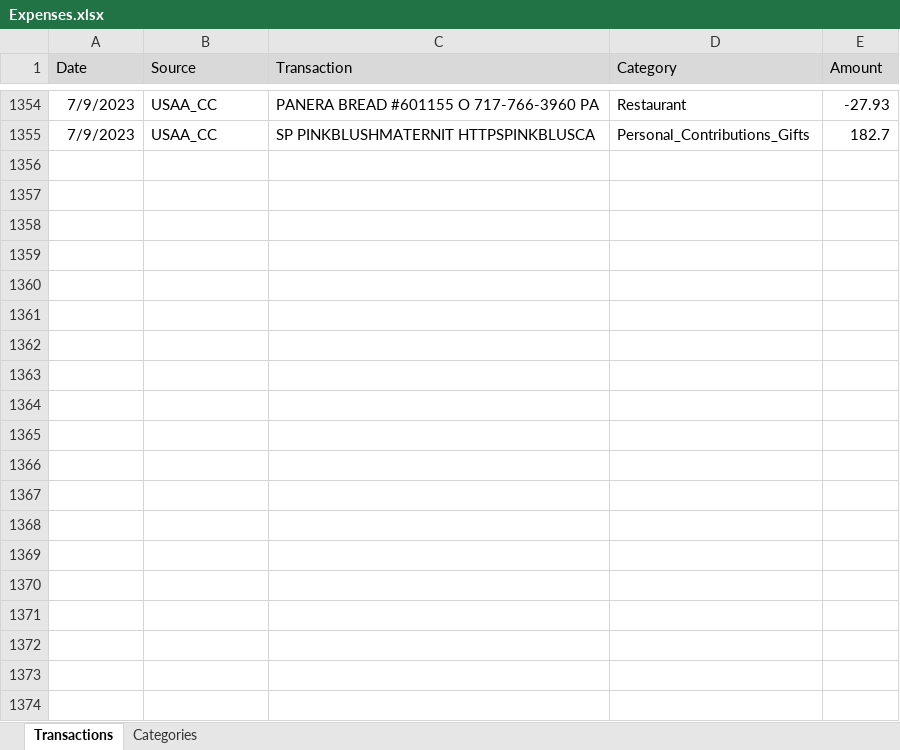
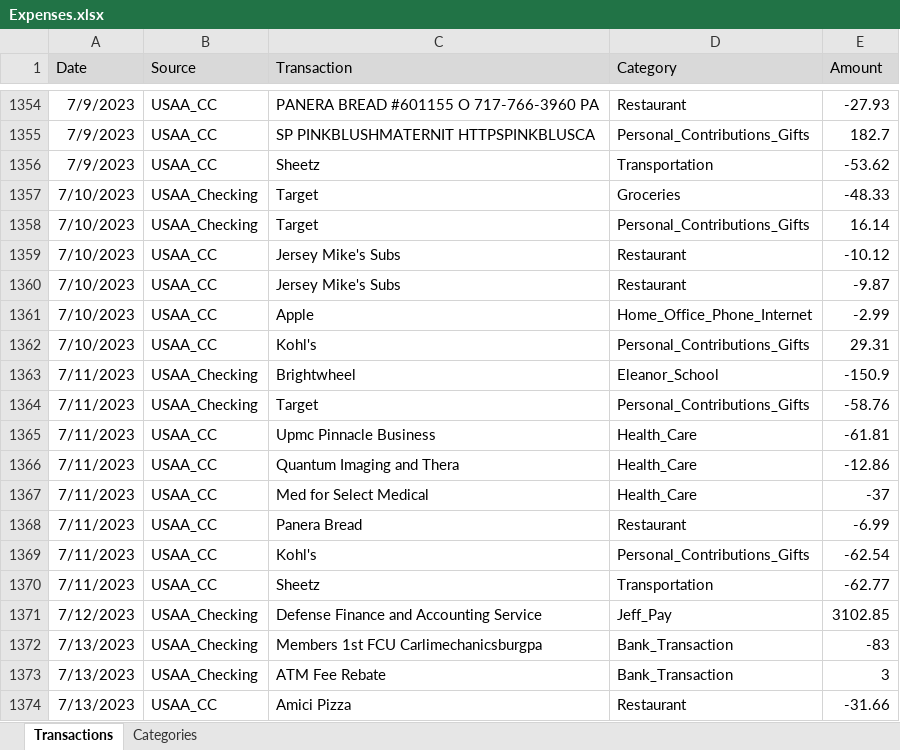
Before and after one commit to jegood78/Financial_Planning, an Excel workbook: Expenses.xlsx, sheet Transactions, drawn as a sheet; only a part is shown, gaps mark what is left out; values as stored, in another font and other column widths than the file's, no borders; table styles not drawn; the diff covers the shown part only; the diff names each change by its address in the sheet, - before the commit and + after, or states it on an @@ line.

```diff
--- a/Expenses.xlsx (sheet Transactions)
+++ b/Expenses.xlsx (sheet Transactions)
+row 1356: 7/9/2023 | USAA_CC | Sheetz | Transportation | -53.62
+row 1357: 7/10/2023 | USAA_Checking | Target | Groceries | -48.33
+row 1358: 7/10/2023 | USAA_Checking | Target | Personal_Contributions_Gifts | 16.14
+row 1359: 7/10/2023 | USAA_CC | Jersey Mike's Subs | Restaurant | -10.12
+row 1360: 7/10/2023 | USAA_CC | Jersey Mike's Subs | Restaurant | -9.87
+row 1361: 7/10/2023 | USAA_CC | Apple | Home_Office_Phone_Internet | -2.99
+row 1362: 7/10/2023 | USAA_CC | Kohl's | Personal_Contributions_Gifts | 29.31
+row 1363: 7/11/2023 | USAA_Checking | Brightwheel | Eleanor_School | -150.9
+row 1364: 7/11/2023 | USAA_Checking | Target | Personal_Contributions_Gifts | -58.76
+row 1365: 7/11/2023 | USAA_CC | Upmc Pinnacle Business | Health_Care | -61.81
+row 1366: 7/11/2023 | USAA_CC | Quantum Imaging and Thera | Health_Care | -12.86
+row 1367: 7/11/2023 | USAA_CC | Med for Select Medical | Health_Care | -37
+row 1368: 7/11/2023 | USAA_CC | Panera Bread | Restaurant | -6.99
+row 1369: 7/11/2023 | USAA_CC | Kohl's | Personal_Contributions_Gifts | -62.54
+row 1370: 7/11/2023 | USAA_CC | Sheetz | Transportation | -62.77
+row 1371: 7/12/2023 | USAA_Checking | Defense Finance and Accounting Service | Jeff_Pay | 3102.85
+row 1372: 7/13/2023 | USAA_Checking | Members 1st FCU Carlimechanicsburgpa | Bank_Transaction | -83
+row 1373: 7/13/2023 | USAA_Checking | ATM Fee Rebate | Bank_Transaction | 3
+row 1374: 7/13/2023 | USAA_CC | Amici Pizza | Restaurant | -31.66
```
Also changed, not shown: 18 added rows elsewhere in this sheet, 1 other file.
